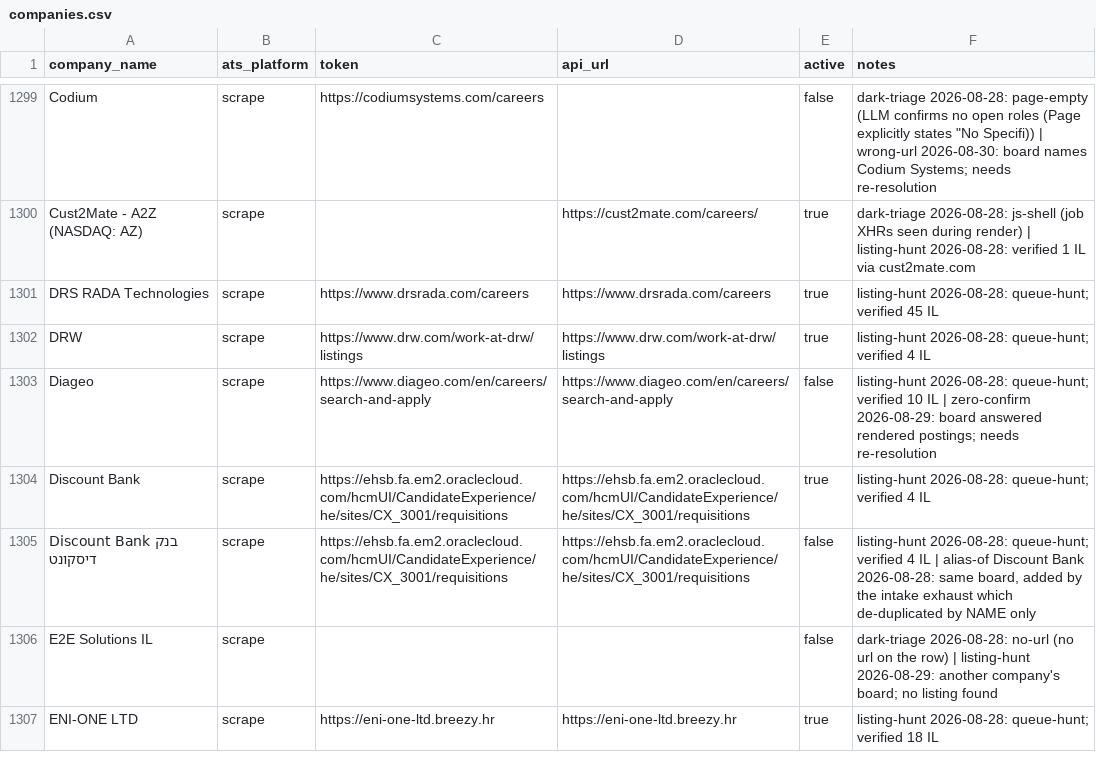
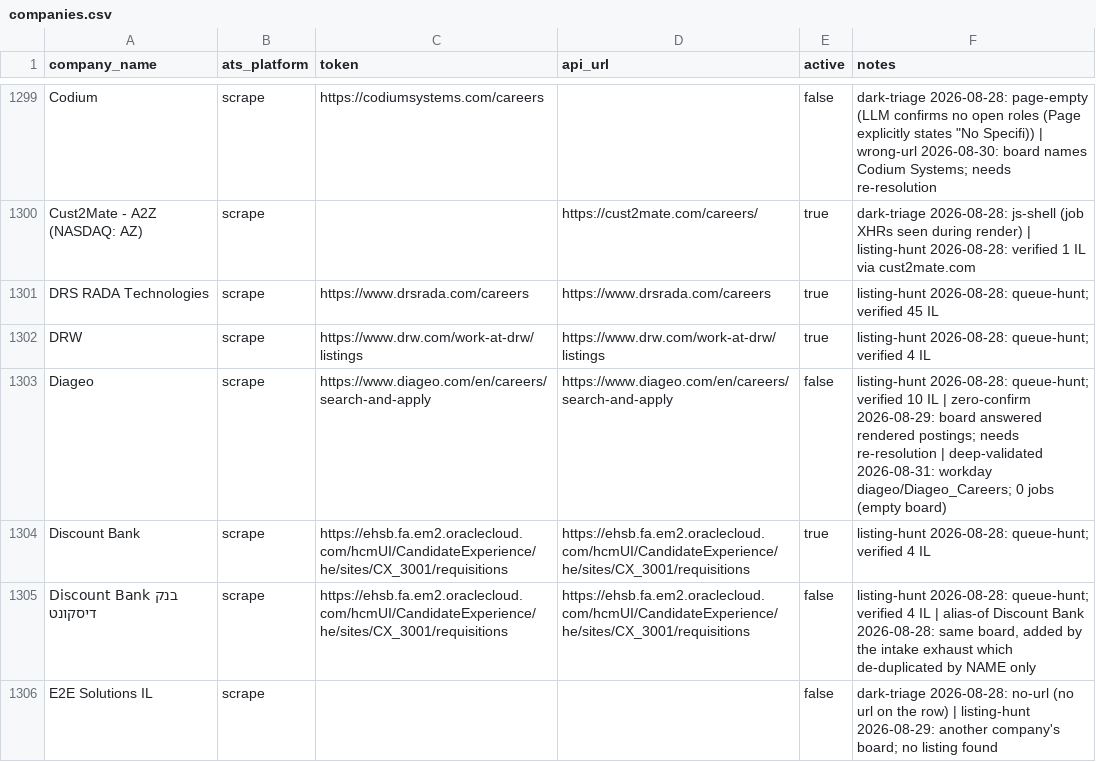
Before and after one commit to AnalystJobsIL/pipeline, a CSV file: companies.csv, drawn as a sheet; only a part is shown, gaps mark what is left out; the shorter side is filled out with more unchanged rows; the diff covers the shown part only.

Commit message:
registry: the render rung on 513, and the twin a guard caught me activating
Five of 513's JS-shell names settled for 5 Bright Data credits via the sanctioned
rung 4 (deep_validate --only, run from the shared checkout because a worktree has
no credentials):

  Glassbox Ltd.  greenhouse:glassboxltd, 5 jobs / 3 Israel -> alias-of, see below
  Diageo         workday:diageo/Diageo_Careers, 0 jobs (empty board) -- stamped,
                 still parked, and its own `listing-hunt: verified 10 IL` kept
                 beside it because the contradiction IS the finding
  Nestlé, Wipro  successfactors -- WIRE status: the fetcher exists, only the
                 tenant needs cracking
  Oak            no ATS rendered -- NO stamp written: the only one worth adding
                 would have evicted `another company's board`, the better fact
                 about a row pointing at Opera Group's shared Teamtailor

Glassbox Ltd. verified clean — activation_verdict `ok`, three real Petah Tikva
postings — so I activated it, and test_no_two_active_rows_scan_the_same_board
refused it: an ACTIVE row named `Glassbox` already reads that byte-identical
board. The company was covered all along; this is a NAME twin, the same shape as
Viber/Rakuten Viber that I had documented two hours earlier and did not think to
apply to my own write. The identity gate cannot catch it — it answers "is this
board this company's", and the answer was yes. Re-filed as `alias-of Glassbox
2026-08-31: identical board URL (BACKLOG 133)`. Grep api_url before activating a
name that looks new: the board is the identity, not the name.

Two stamps were shortened or dropped after diffing segments before and after —
the 220-char cap took Diageo's `verified 10 IL` and Oak's identity finding on the
first attempt. Every row touched this session ends with `segments lost: NONE`.

Indeed-only inactive rows: 21, unchanged. 1676 passed, 13 skipped.
check_invariants: 2110 rows, 1100 active, 0 orphans. docs check: 0 errors.
Previous commit's CI: 61f848f run 33413667188 success, 13 of 13 jobs.

```diff
--- a/companies.csv
+++ b/companies.csv
@@ -1302,3 +1302,3 @@ DRS RADA Technologies,scrape,https://www.drsrada.com/careers,https://www.drsrada
 DRW,scrape,https://www.drw.com/work-at-drw/listings,https://www.drw.com/work-at-drw/listings,true,listing-hunt 2026-08-28: queue-hunt; verified 4 IL
-Diageo,scrape,https://www.diageo.com/en/careers/search-and-apply,https://www.diageo.com/en/careers/search-and-apply,false,listing-hunt 2026-08-28: queue-hunt; verified 10 IL | zero-confirm 2026-08-29: board answered rendered postings; needs re-resolution
+Diageo,scrape,https://www.diageo.com/en/careers/search-and-apply,https://www.diageo.com/en/careers/search-and-apply,false,listing-hunt 2026-08-28: queue-hunt; verified 10 IL | zero-confirm 2026-08-29: board answered rendered postings; needs re-resolution | deep-validated 2026-08-31: workday diageo/Diageo_Careers; 0 jobs (empty board)
 Discount Bank,scrape,https://ehsb.fa.em2.oraclecloud.com/hcmUI/CandidateExperience/he/sites/CX_3001/requisitions,https://ehsb.fa.em2.oraclecloud.com/hcmUI/CandidateExperience/he/sites/CX_3001/requisitions,true,listing-hunt 2026-08-28: queue-hunt; verified 4 IL
```
Also changed, not shown: 3 edited cells elsewhere in this file, 2 other files.
